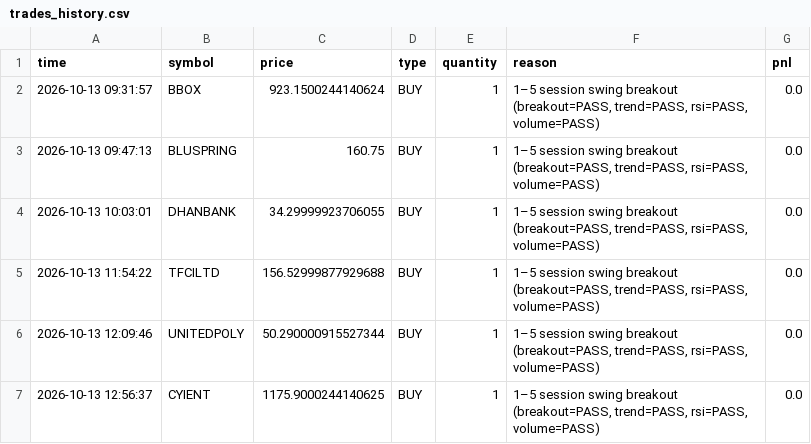
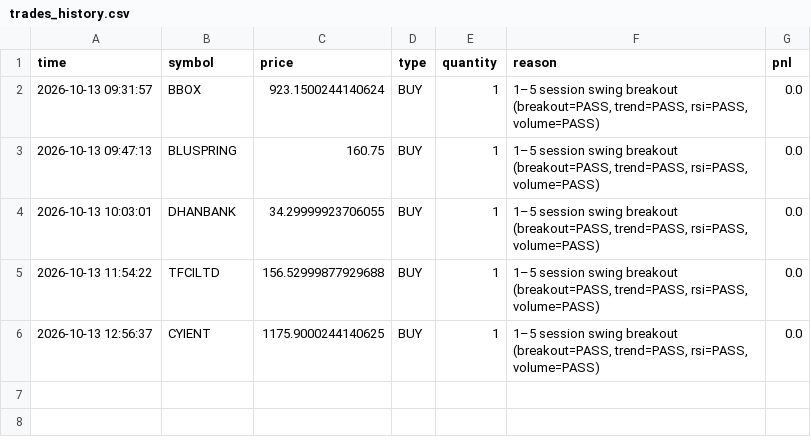
Before and after one commit to Srikanth7320/Trading_Nifty_Bot, a CSV file: data/trades_history.csv, drawn as a sheet.

```diff
--- a/data/trades_history.csv
+++ b/data/trades_history.csv
@@ -5,3 +5,2 @@ time,symbol,price,type,quantity,reason,pnl
 2026-10-13 11:54:22,TFCILTD,156.52999877929688,BUY,1,"1–5 session swing breakout (breakout=PASS, trend=PASS, rsi=PASS, volume=PASS)",0.0
-2026-10-13 12:09:46,UNITEDPOLY,50.290000915527344,BUY,1,"1–5 session swing breakout (breakout=PASS, trend=PASS, rsi=PASS, volume=PASS)",0.0
 2026-10-13 12:56:37,CYIENT,1175.9000244140625,BUY,1,"1–5 session swing breakout (breakout=PASS, trend=PASS, rsi=PASS, volume=PASS)",0.0
```
Also changed, not shown: data/active_stocks.csv, 11 other files.
